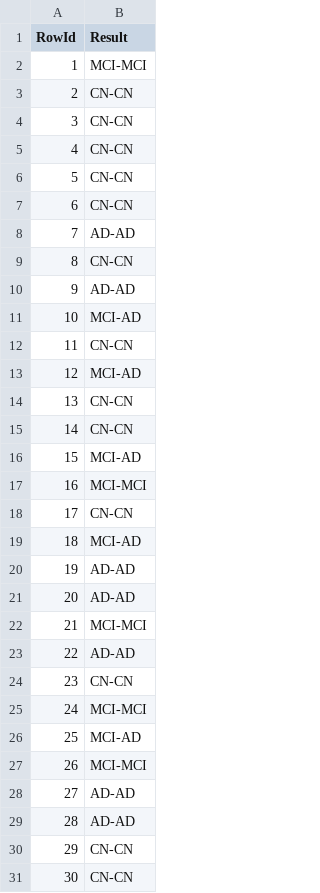
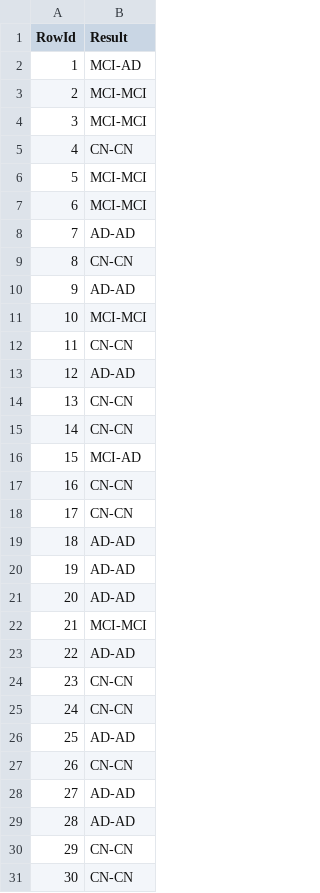
Before and after one commit to jvale03/Machine-Learning-para-Predicao-de-Demencia, a CSV file: Dataset/dummy_submission.csv, drawn as a sheet; only a part is shown; the diff covers the shown part only.

```diff
--- a/Dataset/dummy_submission.csv
+++ b/Dataset/dummy_submission.csv
@@ -1,8 +1,8 @@
 RowId,Result
-1,MCI-MCI
-2,CN-CN
-3,CN-CN
+1,MCI-AD
+2,MCI-MCI
+3,MCI-MCI
 4,CN-CN
-5,CN-CN
-6,CN-CN
+5,MCI-MCI
+6,MCI-MCI
 7,AD-AD
@@ -10,5 +10,5 @@ RowId,Result
 9,AD-AD
-10,MCI-AD
+10,MCI-MCI
 11,CN-CN
-12,MCI-AD
+12,AD-AD
 13,CN-CN
@@ -16,5 +16,5 @@ RowId,Result
 15,MCI-AD
-16,MCI-MCI
+16,CN-CN
 17,CN-CN
-18,MCI-AD
+18,AD-AD
 19,AD-AD
@@ -24,5 +24,5 @@ RowId,Result
 23,CN-CN
-24,MCI-MCI
-25,MCI-AD
-26,MCI-MCI
+24,CN-CN
+25,AD-AD
+26,CN-CN
 27,AD-AD
```
Also changed, not shown: 19 edited cells elsewhere in this file, 1 other file.
